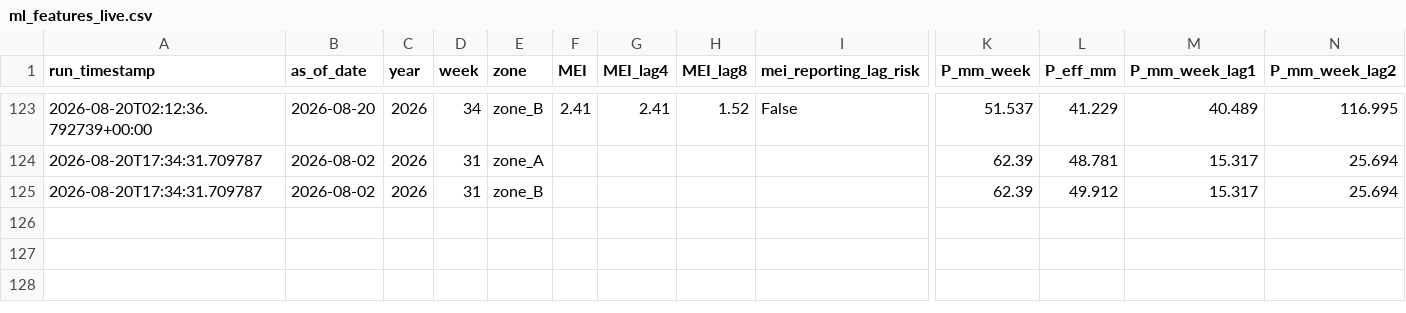
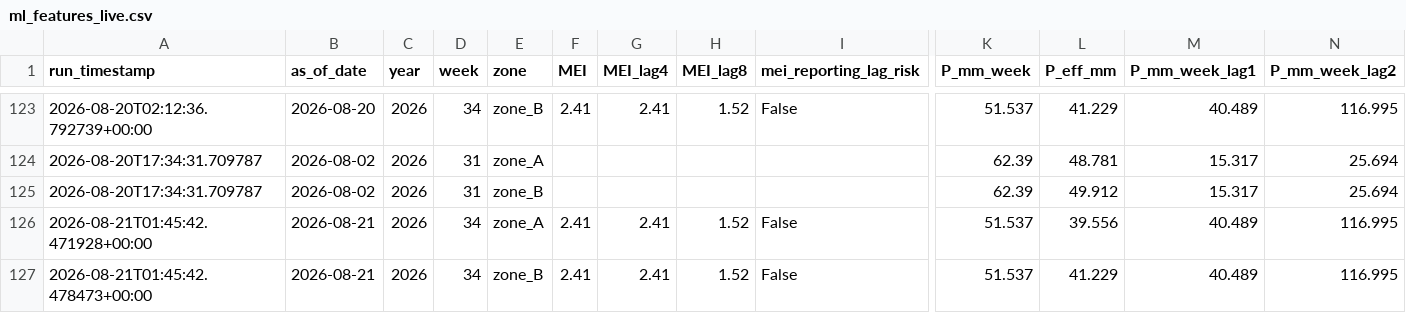
Before and after one commit to mpdox30/maenarua-water-web, a CSV file: 01_data/scripts and code/pipeline/ml_features_live.csv, drawn as a sheet; only a part is shown, gaps mark what is left out; rows hold the shown columns only; the diff names each change by its address in the sheet, - before the commit and + after, or states it on an @@ line.

Commit message:
Auto-update: ml_features_live.csv Fri 08/21/2026  8:45:52.46

```diff
--- a/01_data/scripts and code/pipeline/ml_features_live.csv
+++ b/01_data/scripts and code/pipeline/ml_features_live.csv
+row 126: 2026-08-21T01:45:42.471928+00:00 | 2026-08-21 | 2026 | 34 | zone_A | 2.41 | 2.41 | 1.52 | False | 51.537 | 39.556 | 40.489 | 116.995
+row 127: 2026-08-21T01:45:42.478473+00:00 | 2026-08-21 | 2026 | 34 | zone_B | 2.41 | 2.41 | 1.52 | False | 51.537 | 41.229 | 40.489 | 116.995
```
